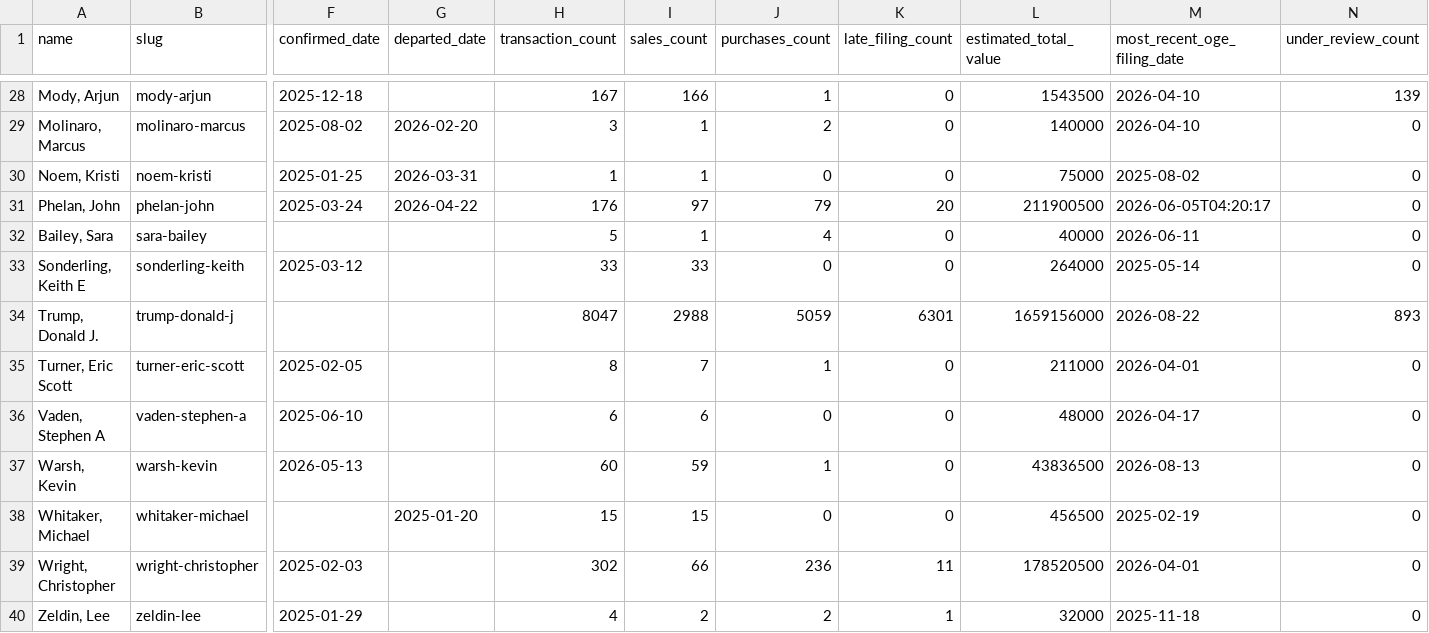
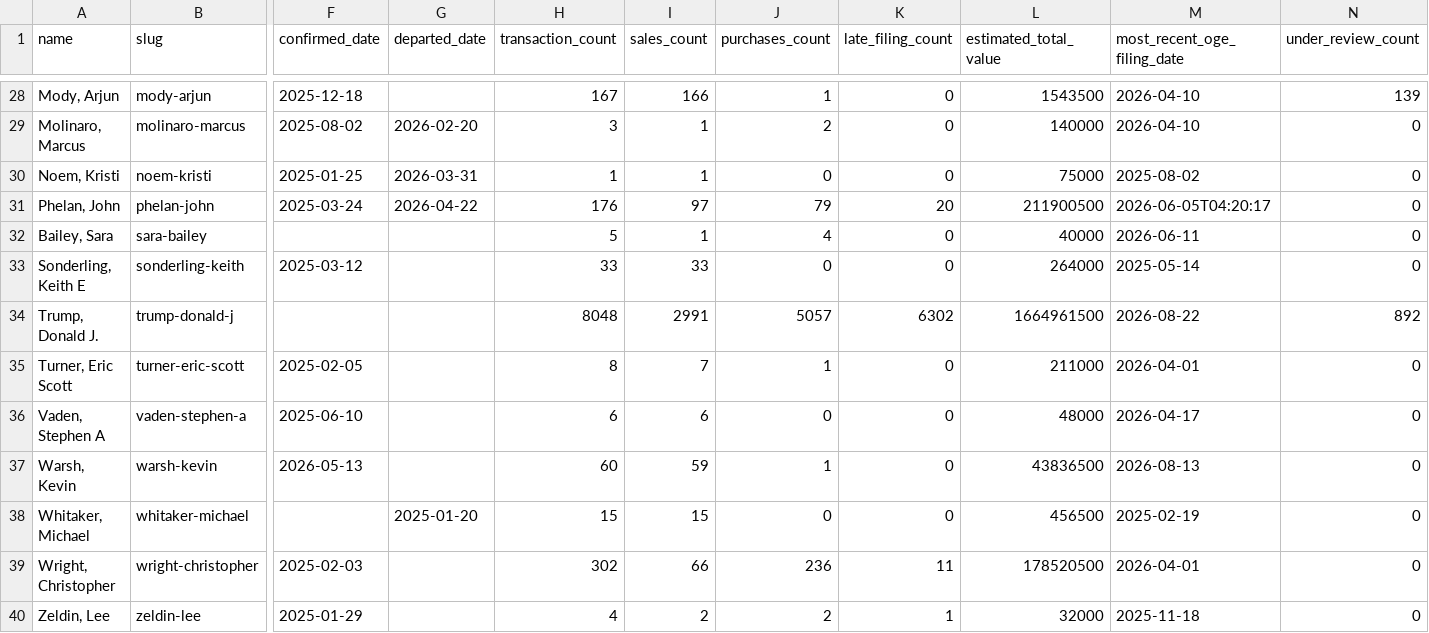
Before and after one commit to tbrown034/open-cabinet, a CSV file: public/data/officials-summary.csv, drawn as a sheet; only a part is shown, gaps mark what is left out; the diff names each change by its address in the sheet, - before the commit and + after, or states it on an @@ line.

```diff
--- a/public/data/officials-summary.csv
+++ b/public/data/officials-summary.csv
-H34 (transaction_count): 8047
+H34 (transaction_count): 8048
-I34 (sales_count): 2988
+I34 (sales_count): 2991
-J34 (purchases_count): 5059
+J34 (purchases_count): 5057
-K34 (late_filing_count): 6301
+K34 (late_filing_count): 6302
-L34 (estimated_total_value): 1659156000
+L34 (estimated_total_value): 1664961500
-N34 (under_review_count): 893
+N34 (under_review_count): 892
```
Also changed, not shown: 9 other files.
